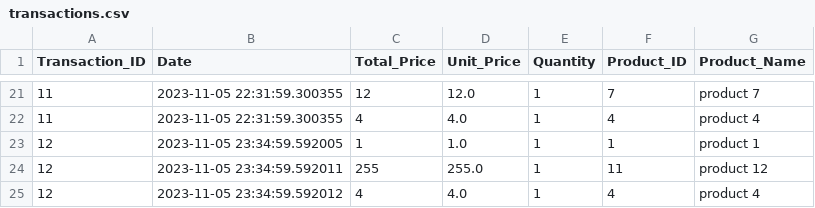
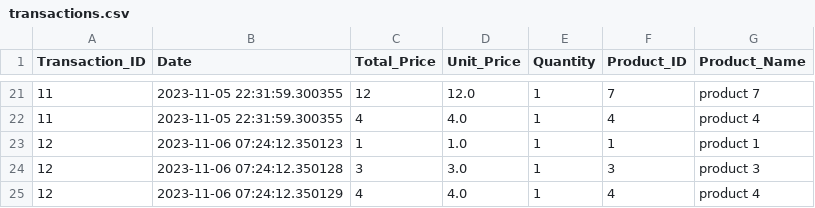
Before and after one commit to laytonprend/POS-Solution, a CSV file: transactions.csv, drawn as a sheet; only a part is shown, gaps mark what is left out.

Commit message:
Updating transactions data

```diff
--- a/transactions.csv
+++ b/transactions.csv
@@ -22,4 +22,4 @@ Transaction_ID,Date,Total_Price,Unit_Price,Quantity,Product_ID,Product_Name
 11,2023-11-05 22:31:59.300355,4,4.0,1,4,product 4
-12,2023-11-05 23:34:59.592005,1,1.0,1,1,product 1
-12,2023-11-05 23:34:59.592011,255,255.0,1,11,product 12
-12,2023-11-05 23:34:59.592012,4,4.0,1,4,product 4
+12,2023-11-06 07:24:12.350123,1,1.0,1,1,product 1
+12,2023-11-06 07:24:12.350128,3,3.0,1,3,product 3
+12,2023-11-06 07:24:12.350129,4,4.0,1,4,product 4
```
